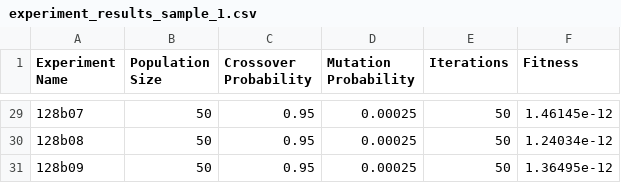
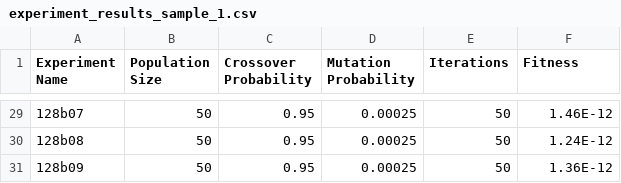
Before and after one commit to wkrzos/WUST-CompSci-BSc, a CSV file: Semester 3/Efficient Programming Techniques/Laboratories/lab6/AGChallenge/experiment_results_sample_1.csv, drawn as a sheet; only a part is shown, gaps mark what is left out; the diff covers the shown part only.

```diff
--- a/Semester 3/Efficient Programming Techniques/Laboratories/lab6/AGChallenge/experiment_results_sample_1.csv
+++ b/Semester 3/Efficient Programming Techniques/Laboratories/lab6/AGChallenge/experiment_results_sample_1.csv
@@ -29,3 +29,3 @@ Experiment Name,Population Size,Crossover Probability,Mutation Probability,Itera
-128b07,50,0.95,0.00025,50,1.46145e-12
-128b08,50,0.95,0.00025,50,1.24034e-12
-128b09,50,0.95,0.00025,50,1.36495e-12
+128b07,50,0.95,0.00025,50,1.46E-12
+128b08,50,0.95,0.00025,50,1.24E-12
+128b09,50,0.95,0.00025,50,1.36E-12
```
Also changed, not shown: 27 edited cells elsewhere in this file, 8 other files.
